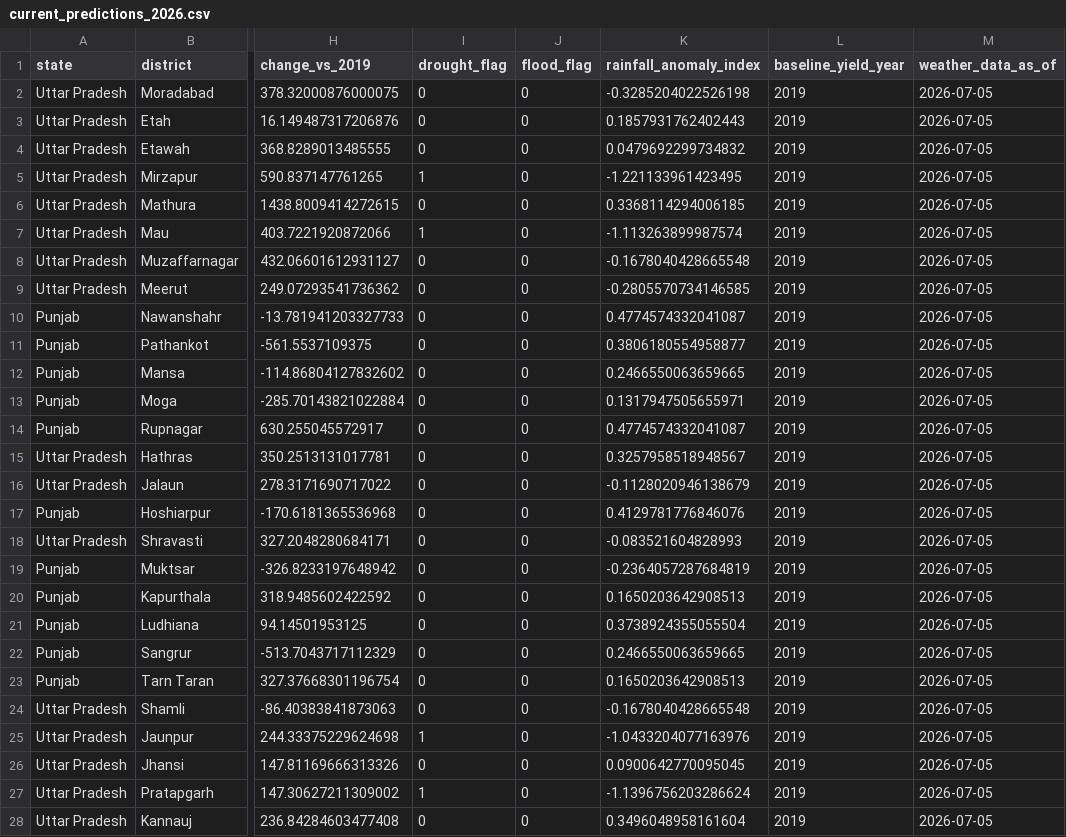
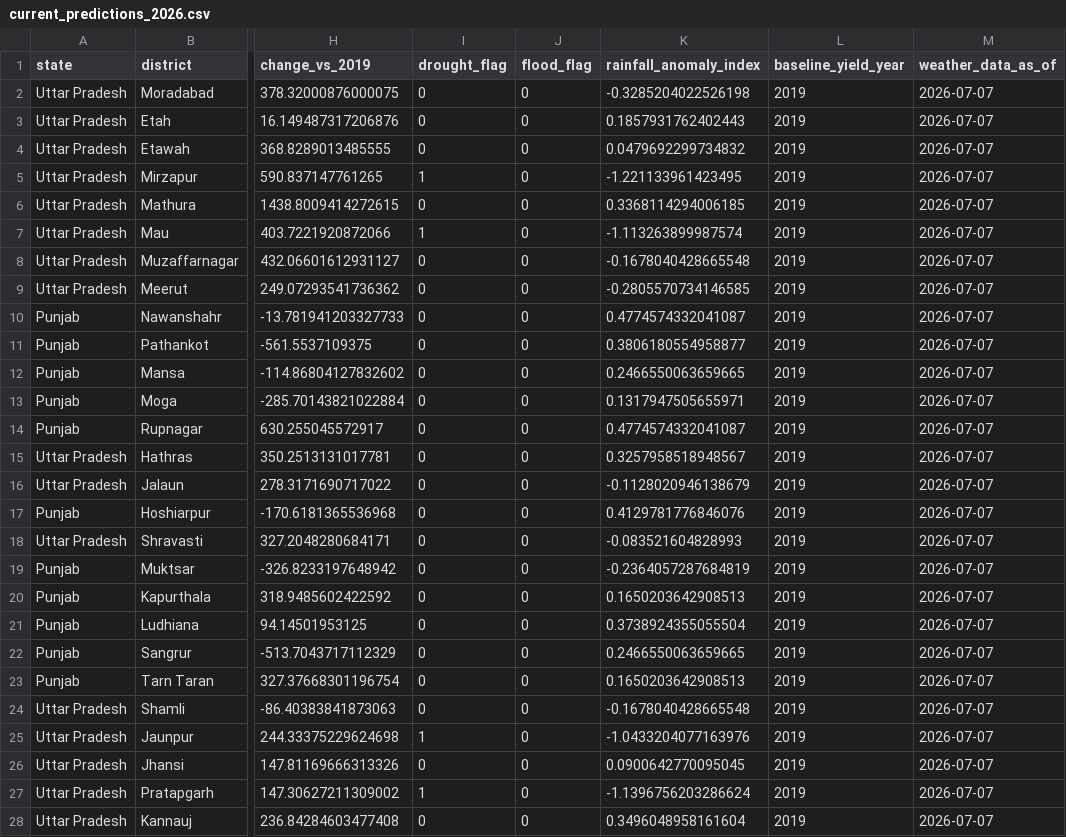
Before and after one commit to Kunal2005jan15/NAIP, a CSV file: outputs/metrics/current_predictions_2026.csv, drawn as a sheet; only a part is shown, gaps mark what is left out; the diff covers the shown part only; the diff names each change by its address in the sheet, - before the commit and + after, or states it on an @@ line.

```diff
--- a/outputs/metrics/current_predictions_2026.csv
+++ b/outputs/metrics/current_predictions_2026.csv
-M2:M28 (weather_data_as_of): 2026-07-05
+M2:M28 (weather_data_as_of): 2026-07-07
```
Also changed, not shown: 91 edited cells elsewhere in this file, outputs/metrics/district_watch_feed.csv, 1 other file.
